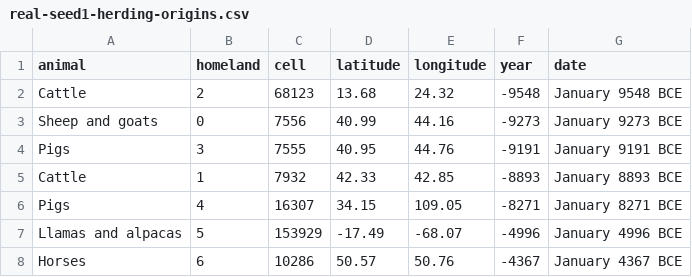
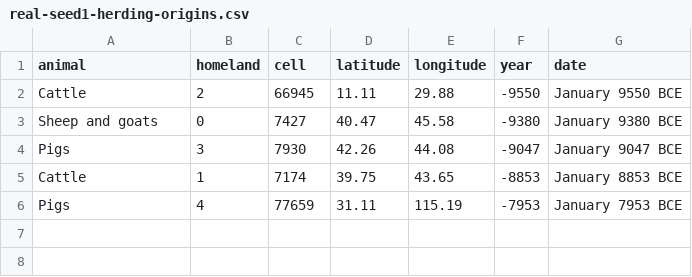
Before and after one commit to djeyprott/sim2, a CSV file: docs/stats/real-seed1-herding-origins.csv, drawn as a sheet.

```diff
--- a/docs/stats/real-seed1-herding-origins.csv
+++ b/docs/stats/real-seed1-herding-origins.csv
@@ -1,8 +1,6 @@
 animal,homeland,cell,latitude,longitude,year,date
-"Cattle",2,68123,13.68,24.32,-9548,January 9548 BCE
-"Sheep and goats",0,7556,40.99,44.16,-9273,January 9273 BCE
-"Pigs",3,7555,40.95,44.76,-9191,January 9191 BCE
-"Cattle",1,7932,42.33,42.85,-8893,January 8893 BCE
-"Pigs",4,16307,34.15,109.05,-8271,January 8271 BCE
-"Llamas and alpacas",5,153929,-17.49,-68.07,-4996,January 4996 BCE
-"Horses",6,10286,50.57,50.76,-4367,January 4367 BCE
+"Cattle",2,66945,11.11,29.88,-9550,January 9550 BCE
+"Sheep and goats",0,7427,40.47,45.58,-9380,January 9380 BCE
+"Pigs",3,7930,42.26,44.08,-9047,January 9047 BCE
+"Cattle",1,7174,39.75,43.65,-8853,January 8853 BCE
+"Pigs",4,77659,31.11,115.19,-7953,January 7953 BCE
```
Also changed, not shown: docs/stats/random-seed1-technology-events.csv, docs/stats/random-seed2-technology-events.csv, 25 other files.
